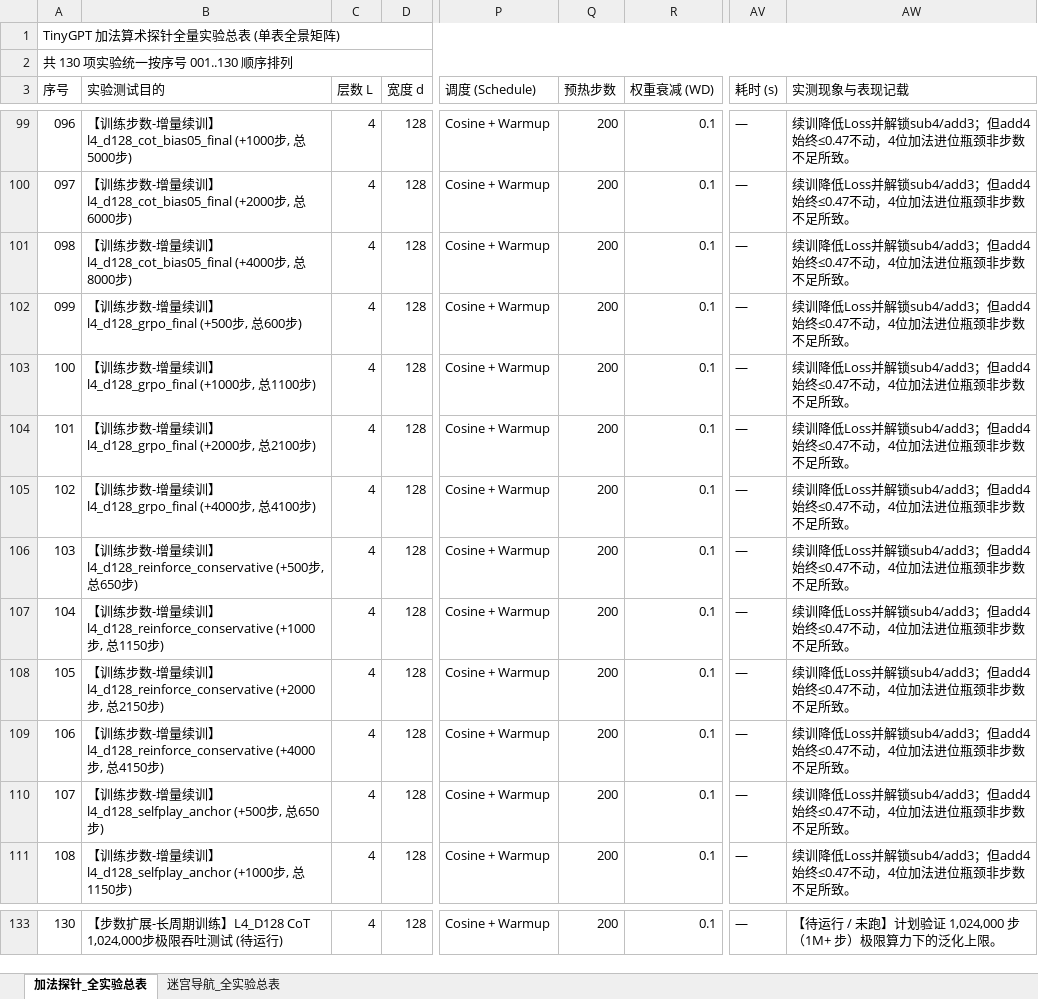
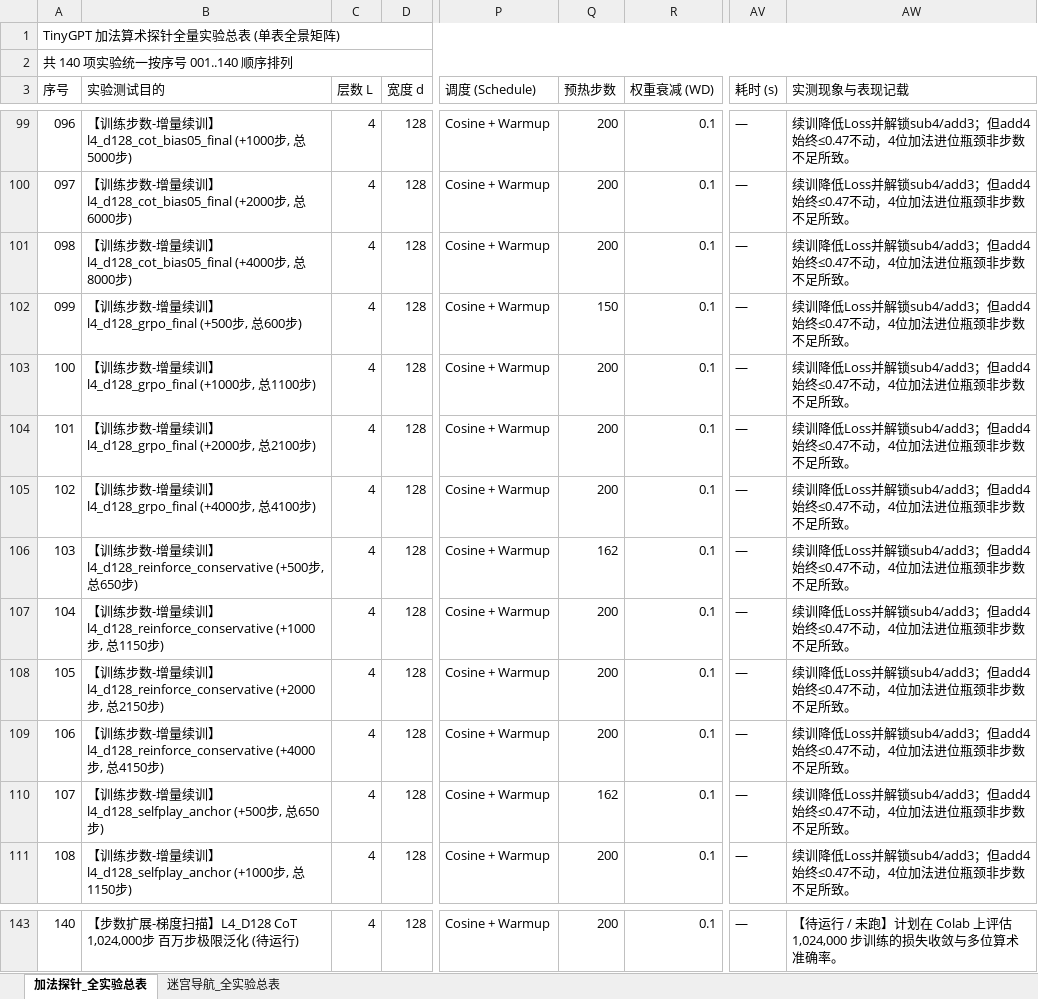
Before and after one commit to Hana-ame/agent, an Excel workbook: ALL_DOCS_EXPERIMENTS_CONFIG_TO_RESULTS.xlsx, sheet 加法探针_全实验总表, drawn as a sheet; only a part is shown, gaps mark what is left out; values as stored, in another font and other column widths than the file's, no cell formats; addresses are those after the commit; the diff covers the shown part only; the diff names each change by its address in the sheet, - before the commit and + after, or states it on an @@ line.

```diff
--- a/ALL_DOCS_EXPERIMENTS_CONFIG_TO_RESULTS.xlsx (sheet 加法探针_全实验总表)
+++ b/ALL_DOCS_EXPERIMENTS_CONFIG_TO_RESULTS.xlsx (sheet 加法探针_全实验总表)
@@ column A (序号) renumbered from row 2 down @@
-Q102 (预热步数): 200
+Q102 (预热步数): 150
-Q106 (预热步数): 200
+Q106 (预热步数): 162
-Q110 (预热步数): 200
+Q110 (预热步数): 162
-B143 (实验测试目的): …数扩展-长周期训练】L4_D128 CoT 1,024,000步极限吞吐测试 (待运…
+B143 (实验测试目的): …数扩展-梯度扫描】L4_D128 CoT 1,024,000步 百万步极限泛化 (待运…
-AW143 (实测现象与表现记载): …跑】计划验证 1,024,000 步（1M+ 步）极限算力下的泛化上限。
+AW143 (实测现象与表现记载): …跑】计划在 Colab 上评估 1,024,000 步训练的损失收敛与多位算术准确率。
```
Also changed, not shown: 10 added rows and 20 edited cells elsewhere in this sheet, cell formats, 1 other file.
